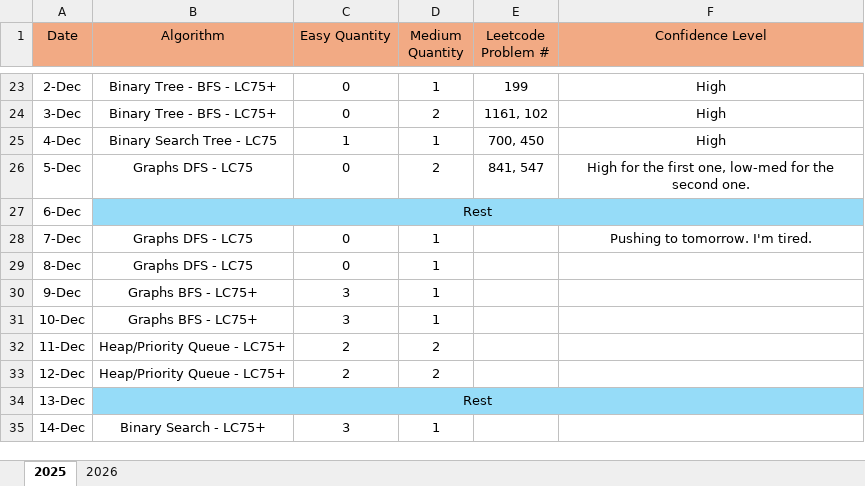
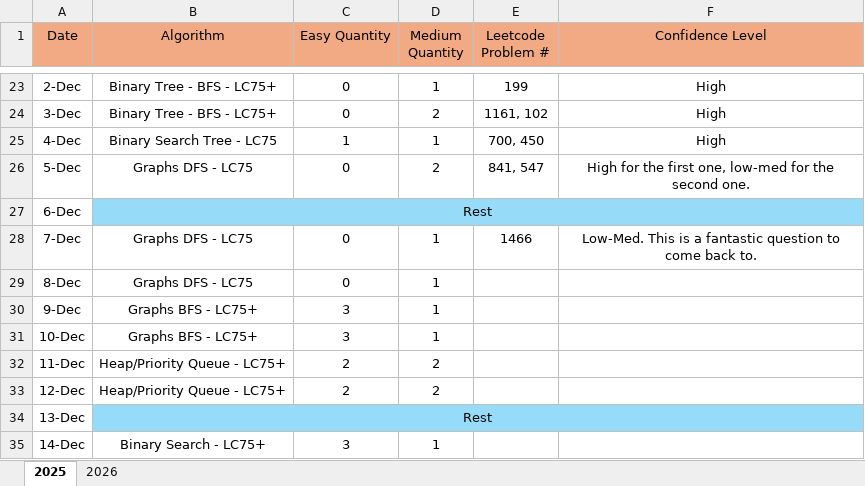
Before and after one commit to LCXCRunner/Leetcode_Python, an Excel workbook: studyPlan.xlsx, sheet 2025, drawn as a sheet; only a part is shown, gaps mark what is left out; values as stored, in another font and other column widths than the file's, no borders; the diff names each change by its address in the sheet, - before the commit and + after, or states it on an @@ line.

Commit message:
finally got through the graph problem. more tomorrow.

```diff
--- a/studyPlan.xlsx (sheet 2025)
+++ b/studyPlan.xlsx (sheet 2025)
-E28 (Leetcode Problem #): (empty)
+E28 (Leetcode Problem #): 1466
-F28 (Confidence Level): Pushing to tomorrow. I'm tired.
+F28 (Confidence Level): Low-Med. This is a fantastic question to come back to.
```
Also changed, not shown: 1 other file.
